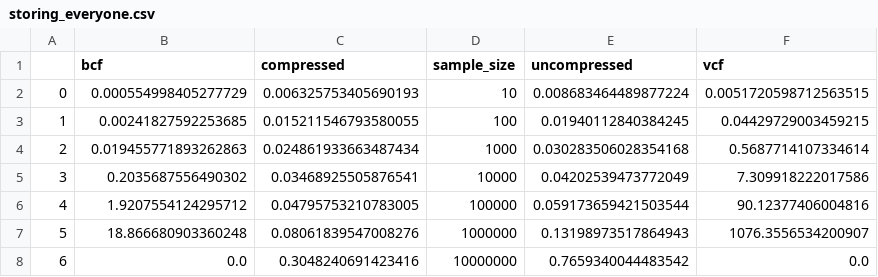
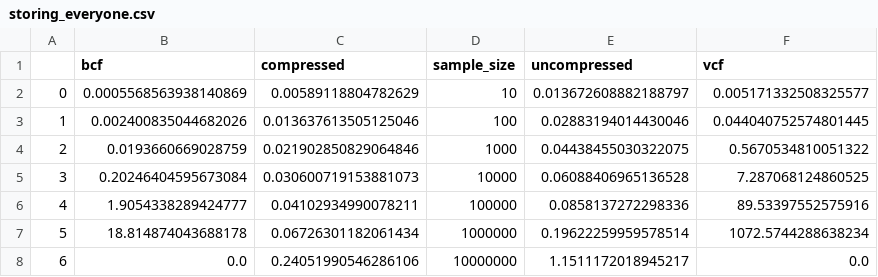
Before and after one commit to mcveanlab/treeseq-inference, a CSV file: data/storing_everyone.csv, drawn as a sheet.

Commit message:
Reran storing_everyone data for kastore files.

```diff
--- a/data/storing_everyone.csv
+++ b/data/storing_everyone.csv
@@ -1,8 +1,8 @@
 ,bcf,compressed,sample_size,uncompressed,vcf
-0,0.000554998405277729,0.006325753405690193,10,0.008683464489877224,0.0051720598712563515
-1,0.00241827592253685,0.015211546793580055,100,0.01940112840384245,0.04429729003459215
-2,0.019455771893262863,0.024861933663487434,1000,0.030283506028354168,0.5687714107334614
-3,0.2035687556490302,0.03468925505876541,10000,0.04202539473772049,7.309918222017586
-4,1.9207554124295712,0.04795753210783005,100000,0.059173659421503544,90.12377406004816
-5,18.866680903360248,0.08061839547008276,1000000,0.13198973517864943,1076.3556534200907
-6,0.0,0.3048240691423416,10000000,0.7659340044483542,0.0
+0,0.0005568563938140869,0.00589118804782629,10,0.013672608882188797,0.005171332508325577
+1,0.002400835044682026,0.013637613505125046,100,0.02883194014430046,0.044040752574801445
+2,0.0193660669028759,0.021902850829064846,1000,0.04438455030322075,0.5670534810051322
+3,0.20246404595673084,0.030600719153881073,10000,0.06088406965136528,7.287068124860525
+4,1.9054338289424777,0.04102934990078211,100000,0.0858137272298336,89.53397552575916
+5,18.814874043688178,0.06726301182061434,1000000,0.19622259959578514,1072.5744288638234
+6,0.0,0.24051990546286106,10000000,1.1511172018945217,0.0
```
